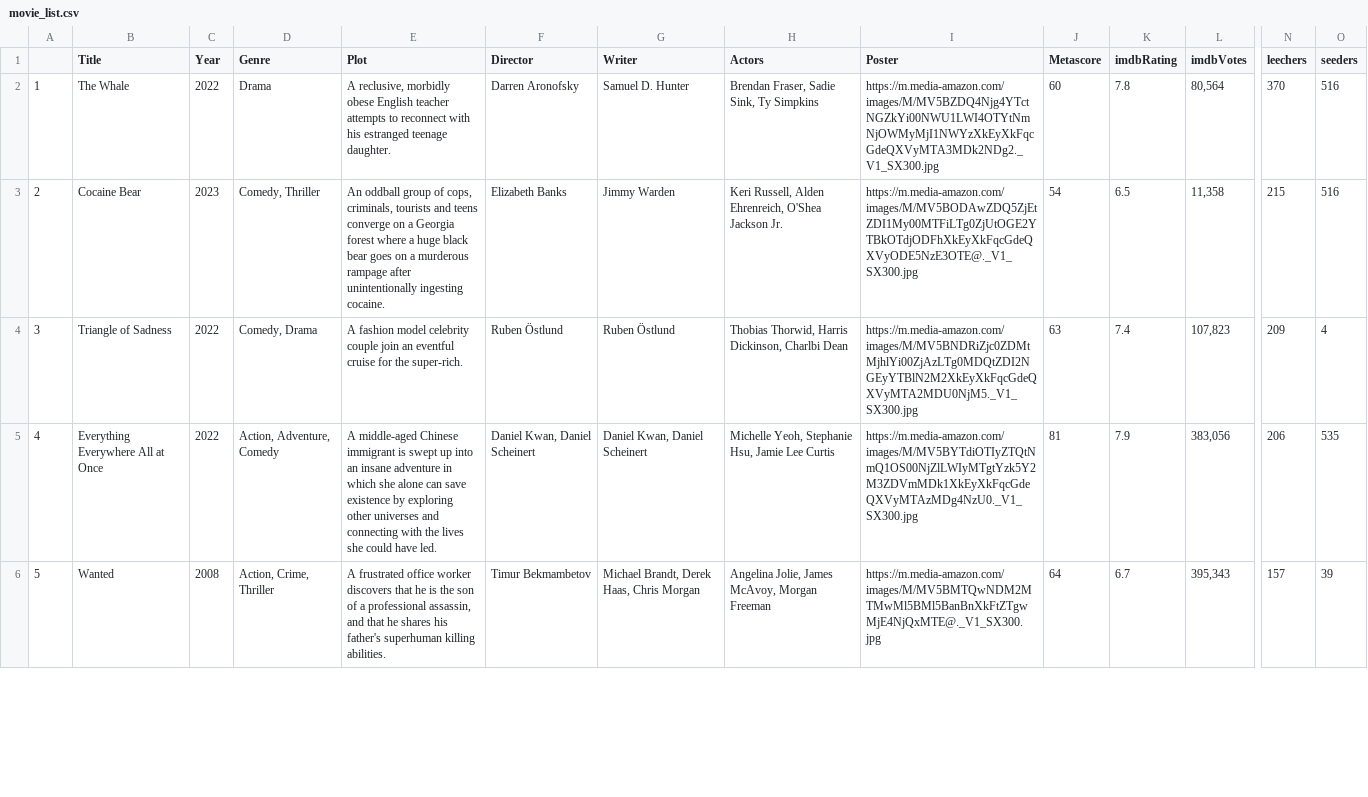
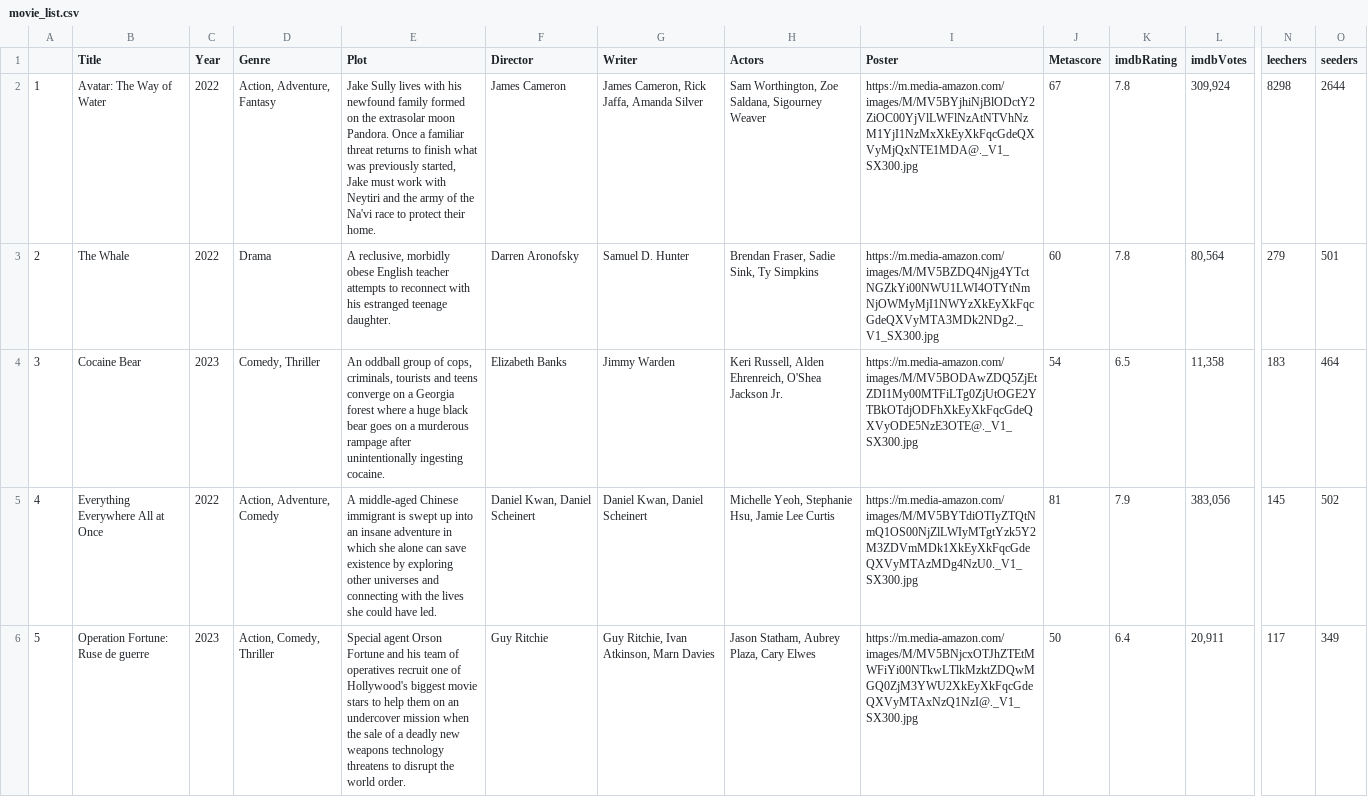
Before and after one commit to ErezWeiss1/Trending_Movies, a CSV file: data/movie_list.csv, drawn as a sheet; only a part is shown, gaps mark what is left out; removed rows and columns are numbered as before the commit, all else as after; rows hold the shown columns only; the diff covers the shown part only; the diff names each change by its address in the sheet, - before the commit and + after, or states it on an @@ line.

```diff
--- a/data/movie_list.csv
+++ b/data/movie_list.csv
+row 2: 1 | Avatar: The Way of Water | 2022 | Action, Adventure, Fantasy | Jake Sully lives with his newfound family formed on the extrasolar moon Pandora. Once a familiar threat returns to finish what was previously started, Jake must work with Neytiri and the army of the Na'vi race to protect their home. | James Cameron | James Cameron, Rick Jaffa, Amanda Silver | Sam Worthington, Zoe Saldana, Sigourney Weaver | https://m.media-amazon.com/images/M/MV5BYjhiNjBlODctY2ZiOC00YjVlLWFlNzAtNTVhNzM1YjI1NzMxXkEyXkFqcGdeQXVyMjQxNTE1MDA@._V1_SX300.jpg | 67 | 7.8 | 309,924 | 8298 | 2644
-A3: 1
+A3: 2
-N3 (leechers): 370
+N3 (leechers): 279
-O3 (seeders): 516
+O3 (seeders): 501
-A4: 2
+A4: 3
-N4 (leechers): 215
+N4 (leechers): 183
-O4 (seeders): 516
+O4 (seeders): 464
-row 4: 3 | Triangle of Sadness | 2022 | Comedy, Drama | A fashion model celebrity couple join an eventful cruise for the super-rich. | Ruben Östlund | Ruben Östlund | Thobias Thorwid, Harris Dickinson, Charlbi Dean | https://m.media-amazon.com/images/M/MV5BNDRiZjc0ZDMtMjhlYi00ZjAzLTg0MDQtZDI2NGEyYTBlN2M2XkEyXkFqcGdeQXVyMTA2MDU0NjM5._V1_SX300.jpg | 63 | 7.4 | 107,823 | 209 | 4
-N5 (leechers): 206
+N5 (leechers): 145
-O5 (seeders): 535
+O5 (seeders): 502
-B6 (Title): Wanted
+B6 (Title): Operation Fortune: Ruse de guerre
-C6 (Year): 2008
+C6 (Year): 2023
-D6 (Genre): Action, Crime, Thriller
+D6 (Genre): Action, Comedy, Thriller
-E6 (Plot): A frustrated office worker discovers that he is the son of a professional assassin, and that he shares his father's superhuman killing abilities.
+E6 (Plot): Special agent Orson Fortune and his team of operatives recruit one of Hollywood's biggest movie stars to help them on an undercover mission when the sale of a deadly new weapons technology threatens to disrupt the world order.
-F6 (Director): Timur Bekmambetov
+F6 (Director): Guy Ritchie
-G6 (Writer): Michael Brandt, Derek Haas, Chris Morgan
+G6 (Writer): Guy Ritchie, Ivan Atkinson, Marn Davies
-H6 (Actors): Angelina Jolie, James McAvoy, Morgan Freeman
+H6 (Actors): Jason Statham, Aubrey Plaza, Cary Elwes
-I6 (Poster): https://m.media-amazon.com/images/M/MV5BMTQwNDM2MTMwMl5BMl5BanBnXkFtZTgwMjE4NjQxMTE@._V1_SX300.jpg
+I6 (Poster): https://m.media-amazon.com/images/M/MV5BNjcxOTJhZTEtMWFiYi00NTkwLTlkMzktZDQwMGQ0ZjM3YWU2XkEyXkFqcGdeQXVyMTAxNzQ1NzI@._V1_SX300.jpg
-J6 (Metascore): 64
+J6 (Metascore): 50
-K6 (imdbRating): 6.7
+K6 (imdbRating): 6.4
-L6 (imdbVotes): 395,343
+L6 (imdbVotes): 20,911
-N6 (leechers): 157
+N6 (leechers): 117
-O6 (seeders): 39
+O6 (seeders): 349
```
Also changed, not shown: 68 edited cells elsewhere in this file, 1 other file.
